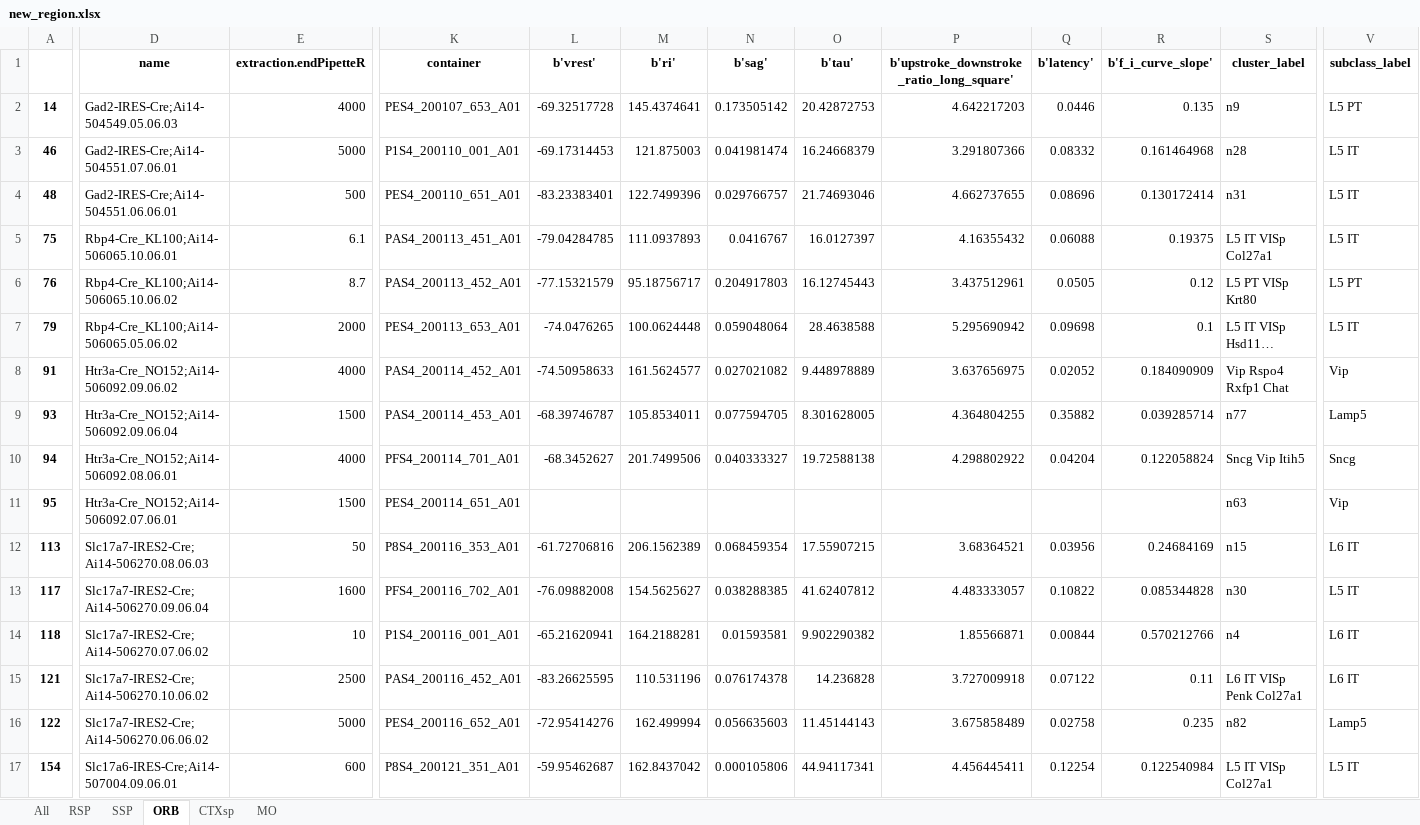
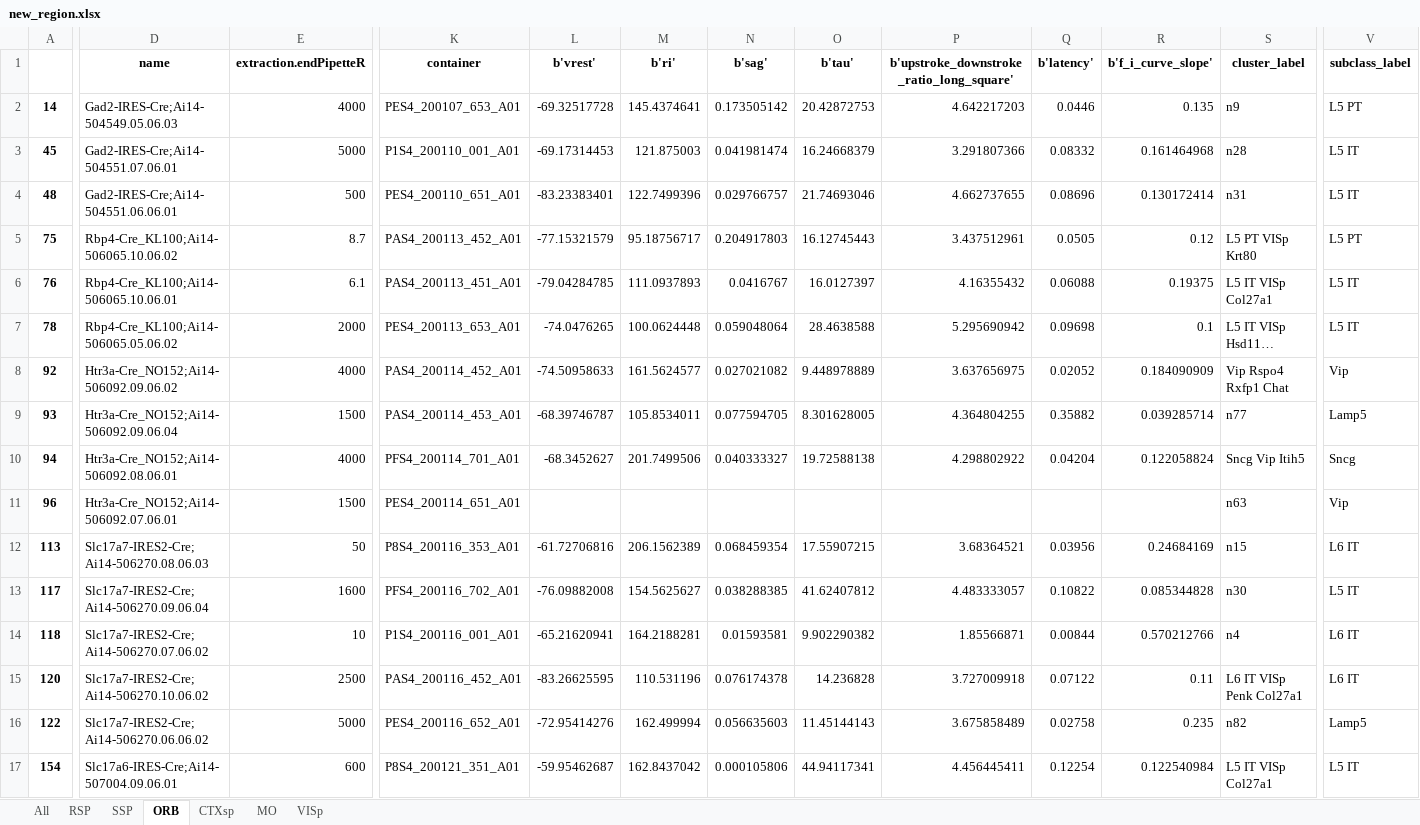
Before and after one commit to ramr24/Personal, an Excel workbook: excel/new_region.xlsx, sheet ORB, drawn as a sheet; only a part is shown, gaps mark what is left out; long unchanged cells end in …; values as stored, in another font and other column widths than the file's, no borders; the diff names each change by its address in the sheet, - before the commit and + after, or states it on an @@ line.

```diff
--- a/excel/new_region.xlsx (sheet ORB)
+++ b/excel/new_region.xlsx (sheet ORB)
+sheet tab: VISp
-A3: 46
+A3: 45
-D5 (name): Rbp4-Cre_KL100;Ai14-506065.10.06.01
+D5 (name): Rbp4-Cre_KL100;Ai14-506065.10.06.02
-E5 (extraction.endPipetteR): 6.1
+E5 (extraction.endPipetteR): 8.7
-K5 (container): PAS4_200113_451_A01
+K5 (container): PAS4_200113_452_A01
-L5 (b'vrest'): -79.04284785
+L5 (b'vrest'): -77.15321579
-M5 (b'ri'): 111.0937893
+M5 (b'ri'): 95.18756717
-N5 (b'sag'): 0.0416767
+N5 (b'sag'): 0.204917803
-O5 (b'tau'): 16.0127397
+O5 (b'tau'): 16.12745443
-P5: 4.16355432
+P5: 3.437512961
-Q5 (b'latency'): 0.06088
+Q5 (b'latency'): 0.0505
-R5 (b'f_i_curve_slope'): 0.19375
+R5 (b'f_i_curve_slope'): 0.12
-S5 (cluster_label): L5 IT VISp Col27a1
+S5 (cluster_label): L5 PT VISp Krt80
-V5 (subclass_label): L5 IT
+V5 (subclass_label): L5 PT
-D6 (name): Rbp4-Cre_KL100;Ai14-506065.10.06.02
+D6 (name): Rbp4-Cre_KL100;Ai14-506065.10.06.01
-E6 (extraction.endPipetteR): 8.7
+E6 (extraction.endPipetteR): 6.1
-K6 (container): PAS4_200113_452_A01
+K6 (container): PAS4_200113_451_A01
-L6 (b'vrest'): -77.15321579
+L6 (b'vrest'): -79.04284785
-M6 (b'ri'): 95.18756717
+M6 (b'ri'): 111.0937893
-N6 (b'sag'): 0.204917803
+N6 (b'sag'): 0.0416767
-O6 (b'tau'): 16.12745443
+O6 (b'tau'): 16.0127397
-P6: 3.437512961
+P6: 4.16355432
-Q6 (b'latency'): 0.0505
+Q6 (b'latency'): 0.06088
-R6 (b'f_i_curve_slope'): 0.12
+R6 (b'f_i_curve_slope'): 0.19375
-S6 (cluster_label): L5 PT VISp Krt80
+S6 (cluster_label): L5 IT VISp Col27a1
-V6 (subclass_label): L5 PT
+V6 (subclass_label): L5 IT
-A7: 79
+A7: 78
-A8: 91
+A8: 92
-A11: 95
+A11: 96
-A15: 121
+A15: 120
```
Also changed, not shown: sheet RSP, sheet SSP, sheet MO, sheet All, sheet CTXsp, excel/personal_tracker.xlsx, 17 other files.
